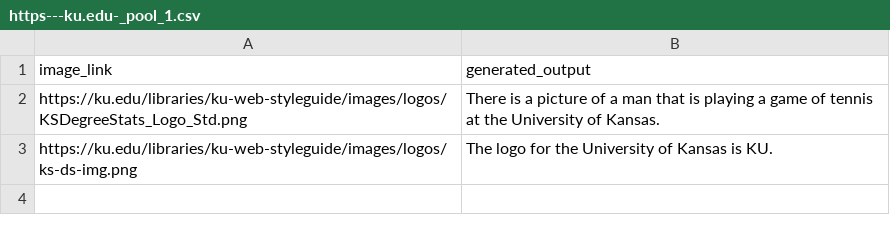
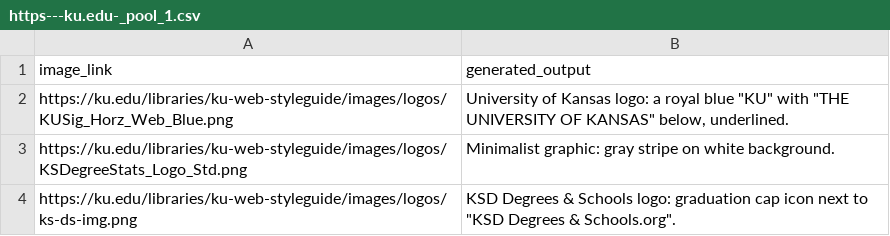
Before and after one commit to kaicachen/Alt-Text-Admiral, a CSV file: app/app_code/outputs/CSVs/https---ku.edu-_pool_1.csv, drawn as a sheet.

```diff
--- a/app/app_code/outputs/CSVs/https---ku.edu-_pool_1.csv
+++ b/app/app_code/outputs/CSVs/https---ku.edu-_pool_1.csv
@@ -1,3 +1,7 @@
 "image_link","generated_output"
-"https://ku.edu/libraries/ku-web-styleguide/images/logos/KSDegreeStats_Logo_Std.png","There is a picture of a man that is playing a game of tennis at the University of Kansas."
-"https://ku.edu/libraries/ku-web-styleguide/images/logos/ks-ds-img.png","The logo for the University of Kansas is KU."
+"https://ku.edu/libraries/ku-web-styleguide/images/logos/KUSig_Horz_Web_Blue.png","University of Kansas logo: a royal blue ""KU"" with ""THE UNIVERSITY OF KANSAS"" below, underlined.
+"
+"https://ku.edu/libraries/ku-web-styleguide/images/logos/KSDegreeStats_Logo_Std.png","Minimalist graphic: gray stripe on white background.
+"
+"https://ku.edu/libraries/ku-web-styleguide/images/logos/ks-ds-img.png","KSD Degrees & Schools logo: graduation cap icon next to ""KSD Degrees & Schools.org"".
+"
```
Also changed, not shown: app/app_code/outputs/CSVs/Site Data/RAW_TUPLES_https---ku.edu-.csv, app/app_code/outputs/CSVs/test_outputs.csv, 8 other files.
